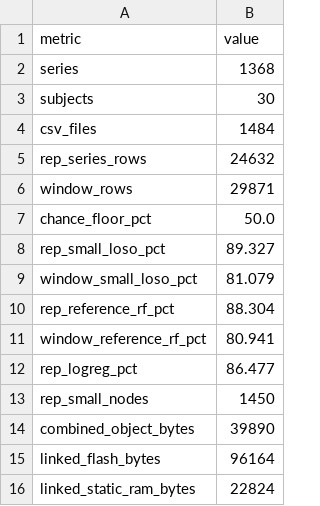
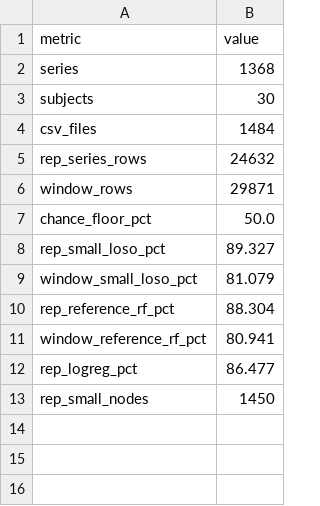
Before and after one commit to Peteryhs/198-Project, a CSV file: docs/runs/small-model/figures/headline.csv, drawn as a sheet; the diff names each change by its address in the sheet, - before the commit and + after, or states it on an @@ line.

Commit message:
chore: drop the footprint table and the unmeasured robustness axis

```diff
--- a/docs/runs/small-model/figures/headline.csv
+++ b/docs/runs/small-model/figures/headline.csv
-row 14: combined_object_bytes | 39890
-row 15: linked_flash_bytes | 96164
-row 16: linked_static_ram_bytes | 22824
```
Also changed, not shown: 3 other files.
